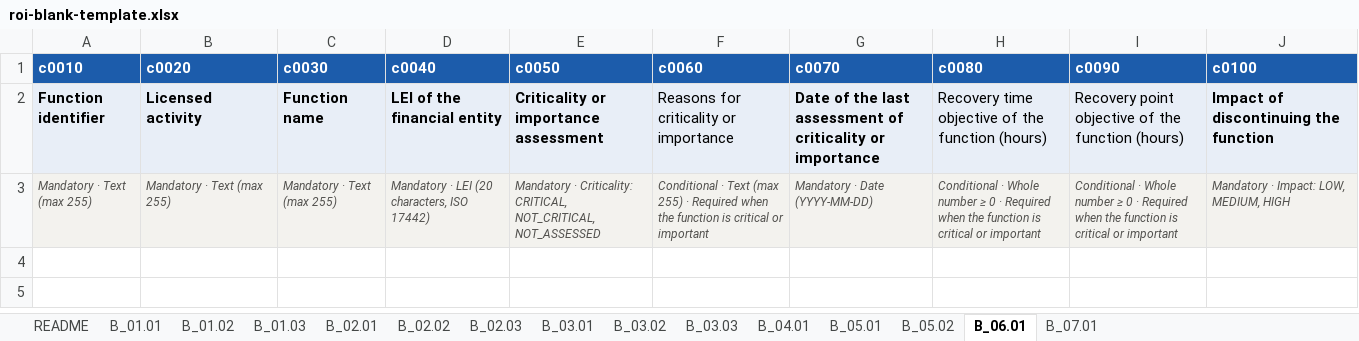
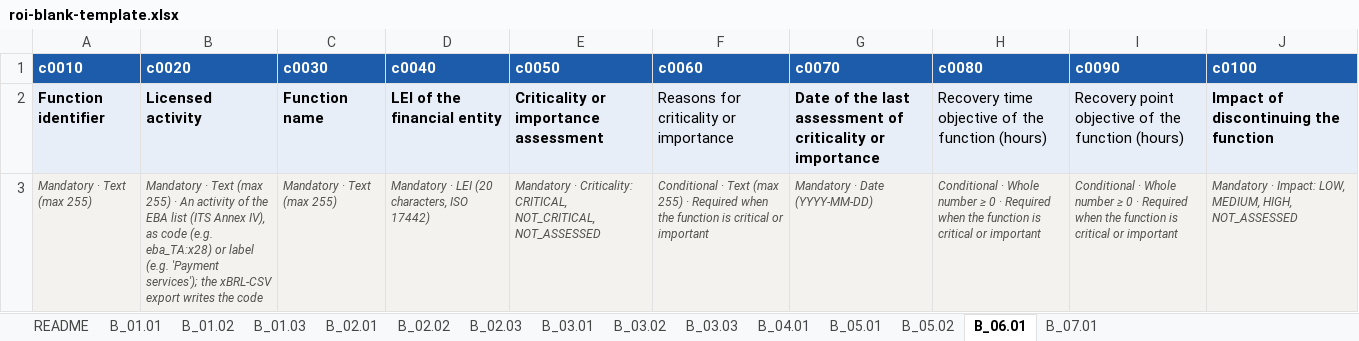
Before and after one commit to crayfisher92/dora-roi-toolkit, an Excel workbook: examples/roi-blank-template.xlsx, sheet B_06.01, drawn as a sheet; values as stored, in another font and other column widths than the file's, no borders; the diff names each change by its address in the sheet, - before the commit and + after, or states it on an @@ line.

```diff
--- a/examples/roi-blank-template.xlsx (sheet B_06.01)
+++ b/examples/roi-blank-template.xlsx (sheet B_06.01)
-B3 (c0020): …(max 255)
+B3 (c0020): …(max 255) · An activity of the EBA list (ITS Annex IV), as code (e.g. eba_TA:x28) or label (e.g. 'Payment services'); the xBRL-CSV export writes the code
-J3 (c0100): Mandatory · Impact: LOW, MEDIUM, HIGH
+J3 (c0100): Mandatory · Impact: LOW, MEDIUM, HIGH, NOT_ASSESSED
```
Also changed, not shown: sheet B_03.02, sheet B_07.01, sheet B_02.02, sheet B_05.02, sheet B_01.02, sheet B_05.01, 4 more sheets, examples/alpenrand-sample.xlsx, 44 other files.
